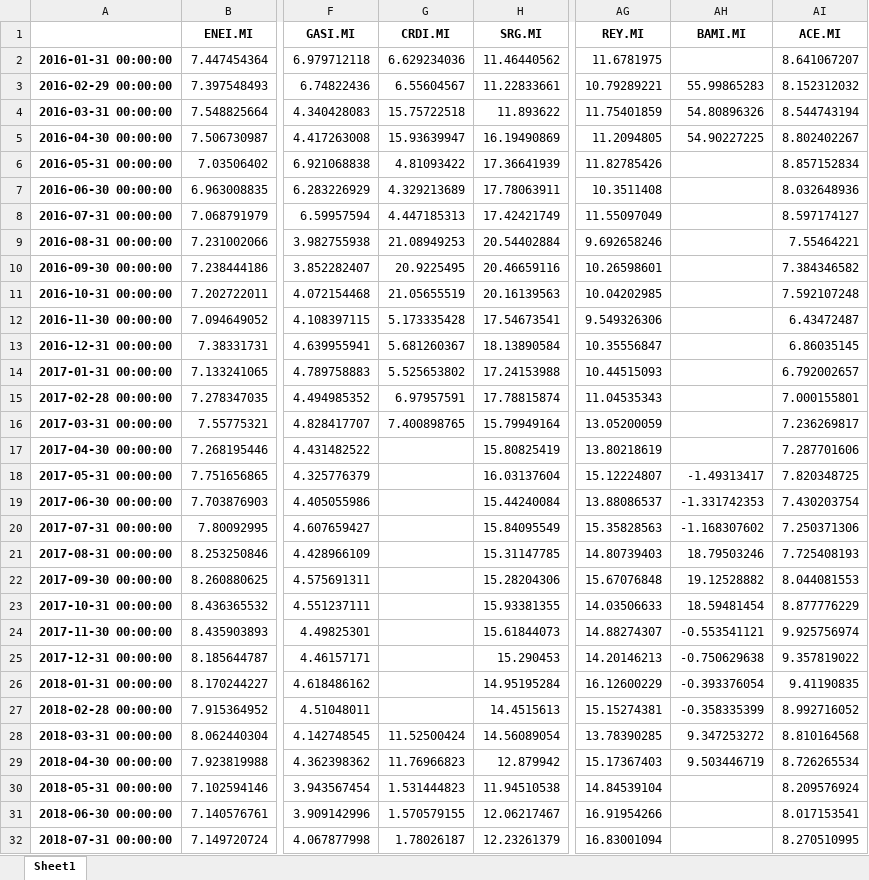
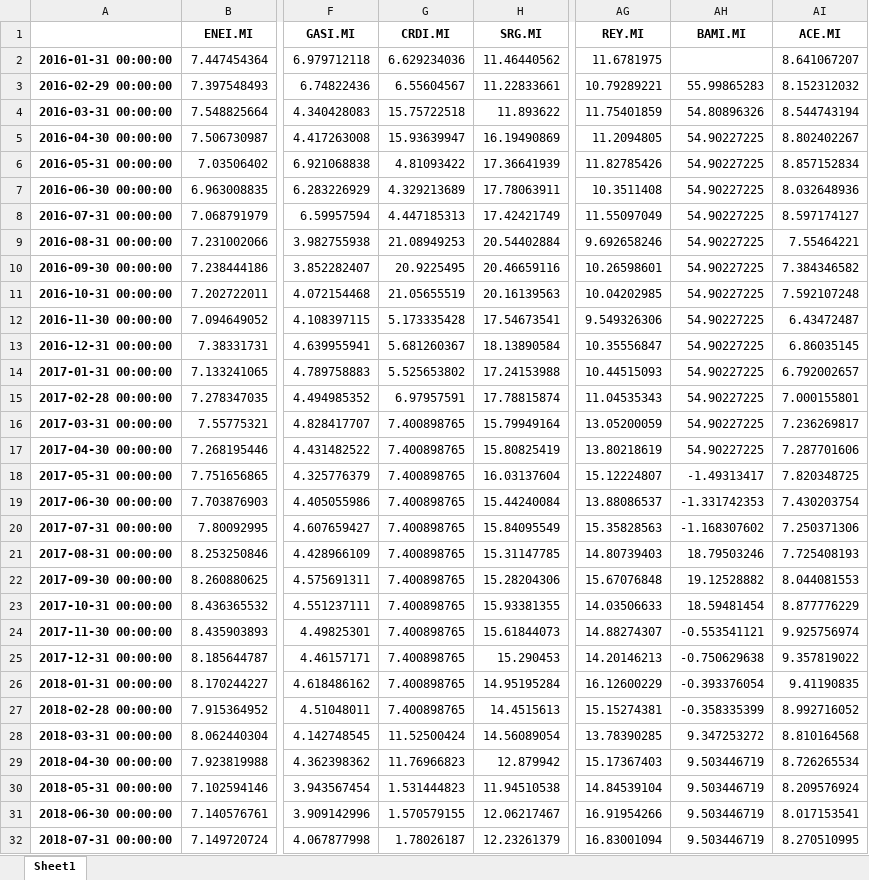
Before and after one commit to eura17/factor_strategies, an Excel workbook: data/mults/ev_ebitda.xlsx, sheet Sheet1, drawn as a sheet; only a part is shown, gaps mark what is left out; values as stored, in another font and other column widths than the file's, no borders; the diff covers the shown part only; the diff names each change by its address in the sheet, - before the commit and + after, or states it on an @@ line.

```diff
--- a/data/mults/ev_ebitda.xlsx (sheet Sheet1)
+++ b/data/mults/ev_ebitda.xlsx (sheet Sheet1)
-AH6:AH17 (BAMI.MI): (empty)
+AH6:AH17 (BAMI.MI): 54.90227225
-G17:G27 (CRDI.MI): (empty)
+G17:G27 (CRDI.MI): 7.400898765
-AH30:AH32 (BAMI.MI): (empty)
+AH30:AH32 (BAMI.MI): 9.503446719
```
Also changed, not shown: 17 edited cells elsewhere in this sheet, data/financials/market_cap.xlsx, data/financials/roa.xlsx, 3 other files.
